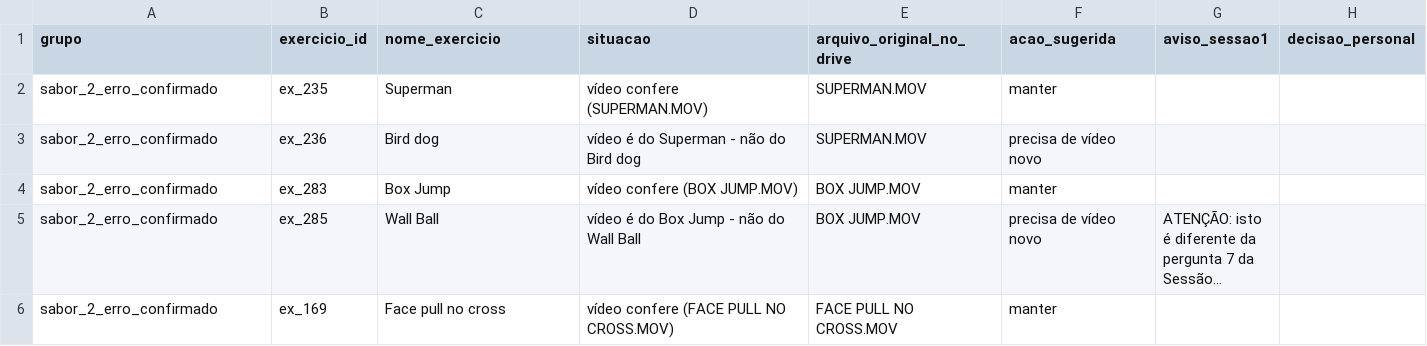
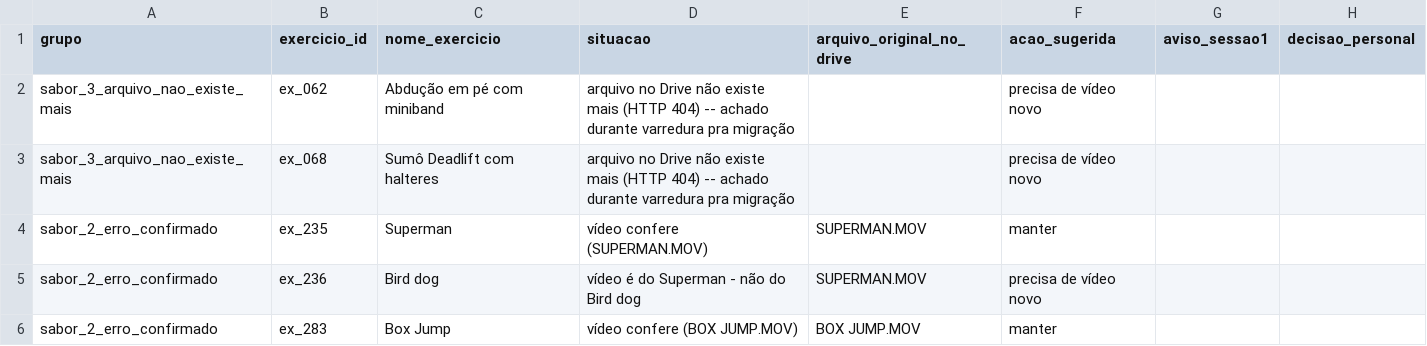
Before and after one commit to taichella/ybytu, a CSV file: docs/VIDEOS_ERRADOS_PARA_PERSONAL_20260906.csv, drawn as a sheet; only a part is shown; the shorter side is filled out with more unchanged rows; long unchanged cells end in …; the diff names each change by its address in the sheet, - before the commit and + after, or states it on an @@ line.

```diff
--- a/docs/VIDEOS_ERRADOS_PARA_PERSONAL_20260906.csv
+++ b/docs/VIDEOS_ERRADOS_PARA_PERSONAL_20260906.csv
+row 2: sabor_3_arquivo_nao_existe_mais | ex_062 | Abdução em pé com miniband | arquivo no Drive não existe mais (HTTP 404) -- achado durante varredura pra migração |  | precisa de vídeo novo
+row 3: sabor_3_arquivo_nao_existe_mais | ex_068 | Sumô Deadlift com halteres | arquivo no Drive não existe mais (HTTP 404) -- achado durante varredura pra migração |  | precisa de vídeo novo
```
Also changed, not shown: 1 other file.
